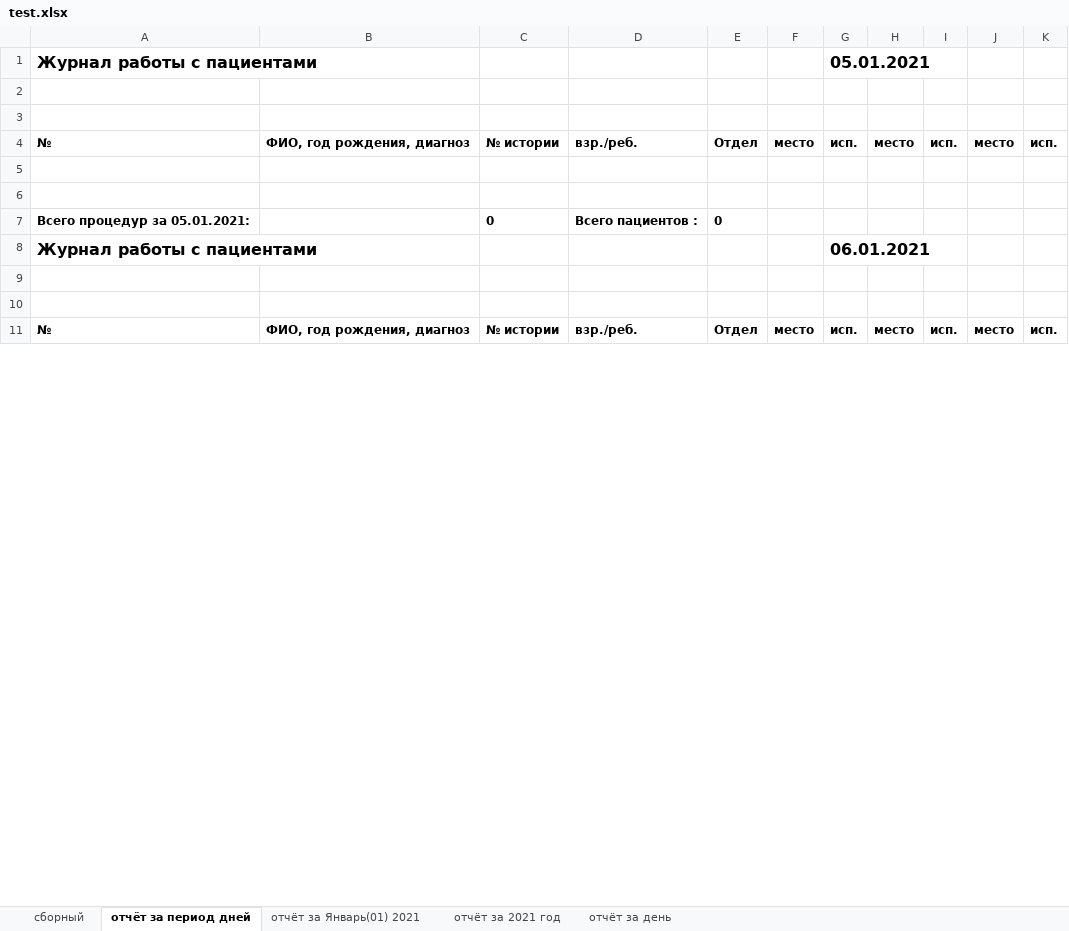
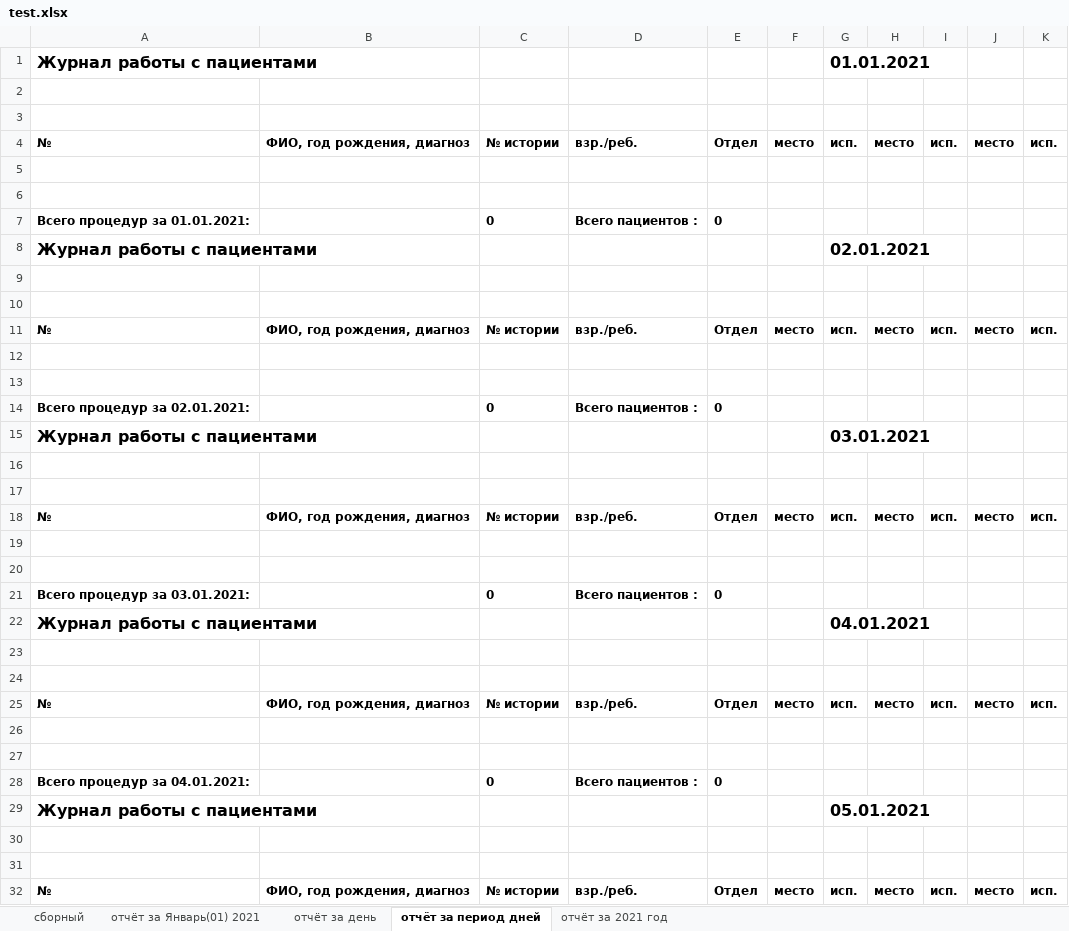
Before and after one commit to PolkovnikovPavel/collection_lfk, an Excel workbook: test.xlsx, sheet отчёт за период дней, drawn as a sheet; only a part is shown; the shorter side is filled out with more unchanged rows; values as stored, in another font and other column widths than the file's, no borders; the diff covers the shown part only; the diff names each change by its address in the sheet, - before the commit and + after, or states it on an @@ line.

```diff
--- a/test.xlsx (sheet отчёт за период дней)
+++ b/test.xlsx (sheet отчёт за период дней)
@@ sheet tab order changed: сборный | отчёт за Январь(01) 2021 | отчёт за день | отчёт за период дней | отчёт за 2021 год @@
+row 1: Журнал работы с пациентами |  |  |  |  |  | 01.01.2021
+row 2: (empty)
+row 3: (empty)
+row 4: № | ФИО, год рождения, диагноз | № истории | взр./реб. | Отдел | место | исп. | место | исп. | место | исп.
+row 5: (empty)
+row 6: (empty)
+row 7: Всего процедур за 01.01.2021: |  | 0 | Всего пациентов : | 0
+row 8: Журнал работы с пациентами |  |  |  |  |  | 02.01.2021
+row 9: (empty)
+row 10: (empty)
+row 11: № | ФИО, год рождения, диагноз | № истории | взр./реб. | Отдел | место | исп. | место | исп. | место | исп.
+row 12: (empty)
+row 13: (empty)
+row 14: Всего процедур за 02.01.2021: |  | 0 | Всего пациентов : | 0
+row 15: Журнал работы с пациентами |  |  |  |  |  | 03.01.2021
+row 16: (empty)
+row 17: (empty)
+row 18: № | ФИО, год рождения, диагноз | № истории | взр./реб. | Отдел | место | исп. | место | исп. | место | исп.
+row 19: (empty)
+row 20: (empty)
+row 21: Всего процедур за 03.01.2021: |  | 0 | Всего пациентов : | 0
+row 22: Журнал работы с пациентами |  |  |  |  |  | 04.01.2021
+row 23: (empty)
+row 24: (empty)
+row 25: № | ФИО, год рождения, диагноз | № истории | взр./реб. | Отдел | место | исп. | место | исп. | место | исп.
+row 26: (empty)
+row 27: (empty)
+row 28: Всего процедур за 04.01.2021: |  | 0 | Всего пациентов : | 0
```
Also changed, not shown: 41 added rows, 8 removed rows, 2 moved rows and 6 edited cells elsewhere in this sheet, sheet отчёт за день, sheet отчёт за Январь(01) 2021, sheet отчёт за 2021 год, 11 other files.
